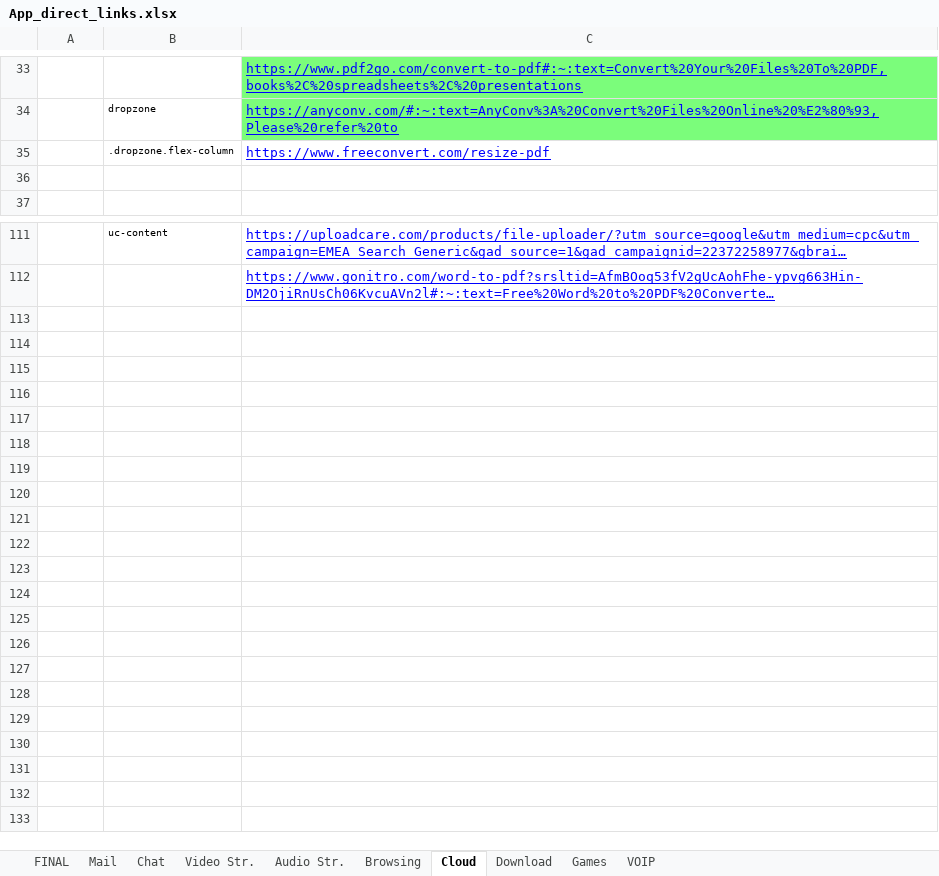
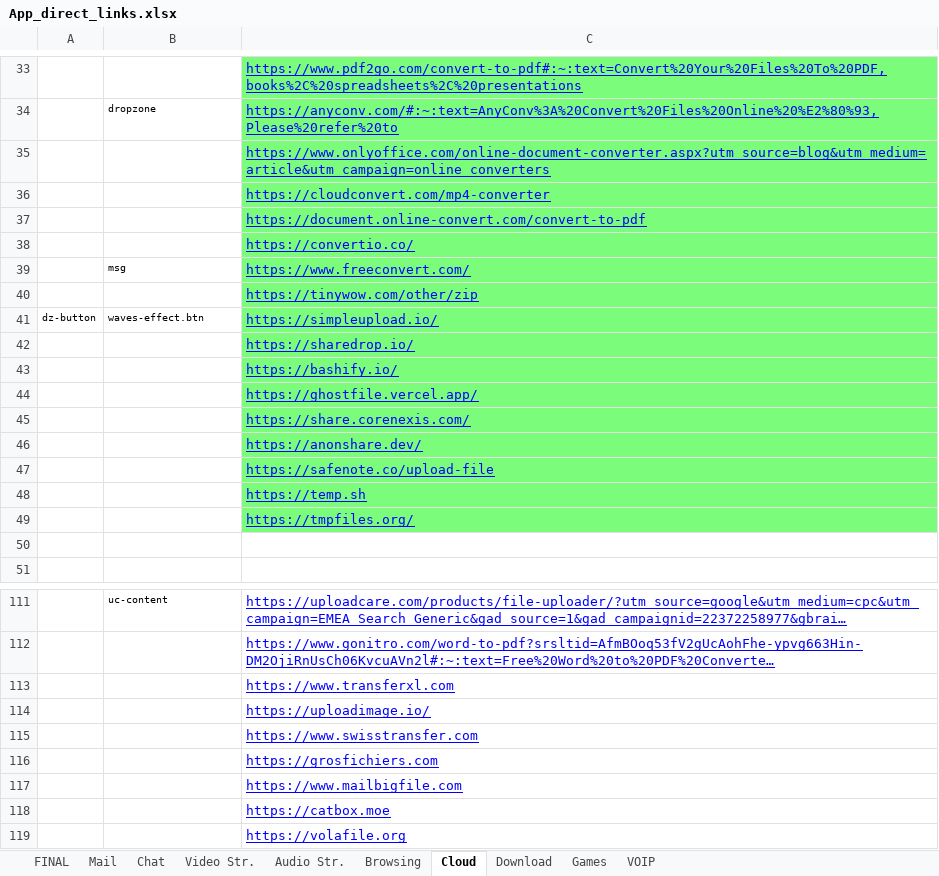
Before and after one commit to yaelrosen77/Final_Project, an Excel workbook: Crawler/App_direct_links.xlsx, sheet Cloud, drawn as a sheet; only a part is shown, gaps mark what is left out; long unchanged cells end in …; values as stored, in another font and other column widths than the file's, no borders; removed rows and columns are numbered as before the commit, all else as after; the diff covers the shown part only; the diff names each change by its address in the sheet, - before the commit and + after, or states it on an @@ line.

Commit message:
more uploads

```diff
--- a/Crawler/App_direct_links.xlsx (sheet Cloud)
+++ b/Crawler/App_direct_links.xlsx (sheet Cloud)
-row 35:  | .dropzone.flex-column | https://www.freeconvert.com/resize-pdf
+row 35:  |  | https://www.onlyoffice.com/online-document-converter.aspx?utm_source=blog&utm_medium=article&utm_campaign=online_converters
+row 36:  |  | https://cloudconvert.com/mp4-converter
+row 37:  |  | https://document.online-convert.com/convert-to-pdf
+row 38:  |  | https://convertio.co/
+row 39:  | msg | https://www.freeconvert.com/
+row 40:  |  | https://tinywow.com/other/zip
+row 41: dz-button | waves-effect.btn | https://simpleupload.io/
+row 42:  |  | https://sharedrop.io/
+row 43:  |  | https://bashify.io/
+row 44:  |  | https://ghostfile.vercel.app/
+row 45:  |  | https://share.corenexis.com/
+row 46:  |  | https://anonshare.dev/
+row 47:  |  | https://safenote.co/upload-file
@@ row 54 moved to row 48: https://temp.sh @@
+row 49:  |  | https://tmpfiles.org/
@@ row 49 moved to row 113: https://www.transferxl.com @@
+row 114:  |  | https://uploadimage.io/
@@ row 53 moved to row 115: https://www.swisstransfer.com @@
@@ row 52 moved to row 116: https://grosfichiers.com @@
@@ row 51 moved to row 117: https://www.mailbigfile.com @@
@@ row 56 moved to row 118: https://catbox.moe @@
@@ row 57 moved to row 119: https://volafile.org @@
```
Also changed, not shown: 7 removed rows elsewhere in this sheet, 1 other file.
